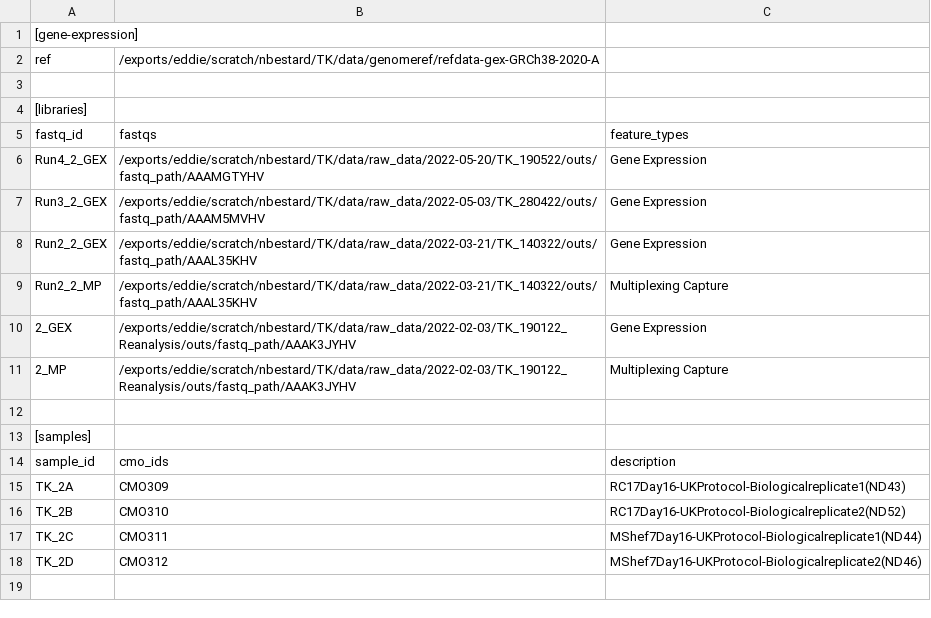
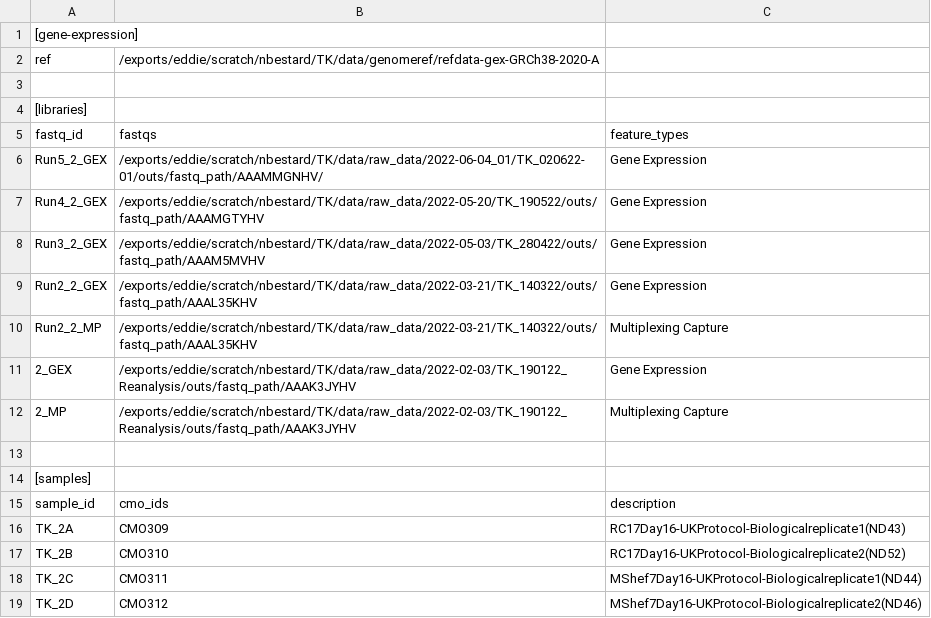
Before and after one commit to SingleCellCRM/TK_scRNAseq, a CSV file: src/config-files/config_TK_2.csv, drawn as a sheet; the diff names each change by its address in the sheet, - before the commit and + after, or states it on an @@ line.

```diff
--- a/src/config-files/config_TK_2.csv
+++ b/src/config-files/config_TK_2.csv
+row 6: Run5_2_GEX | /exports/eddie/scratch/nbestard/TK/data/raw_data/2022-06-04_01/TK_020622-01/outs/fastq_path/AAAMMGNHV/ | Gene Expression
```
Also changed, not shown: src/config-files/config_TK_1.csv, src/config-files/config_TK_3.csv, 5 other files.
